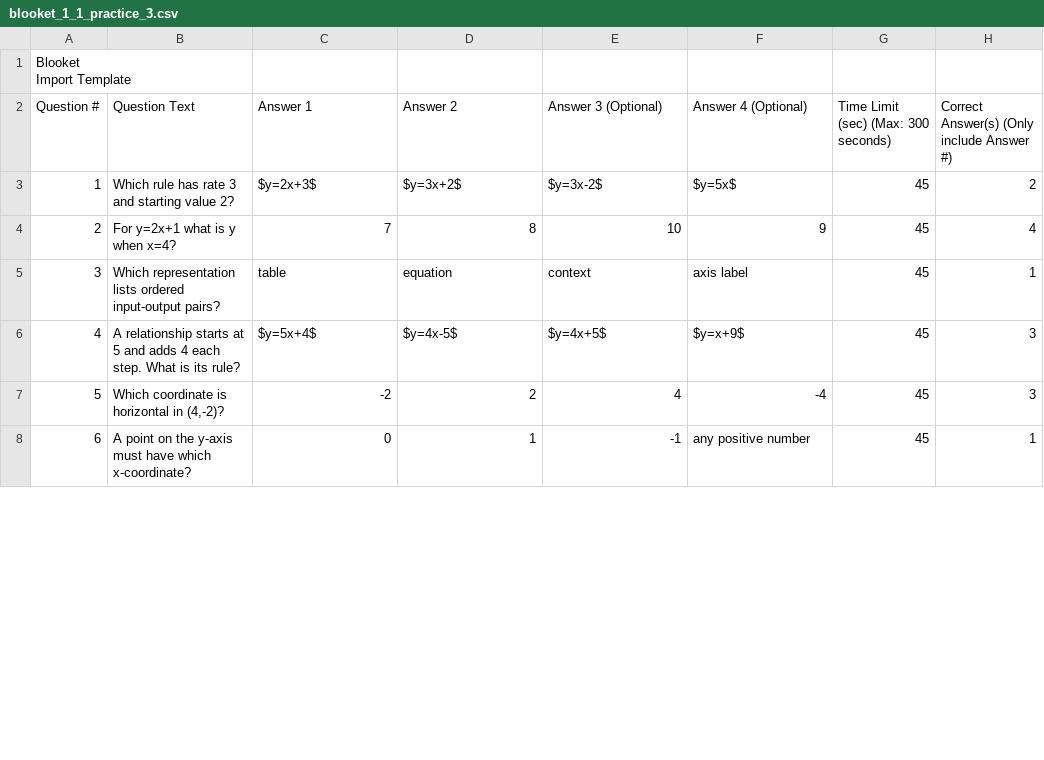
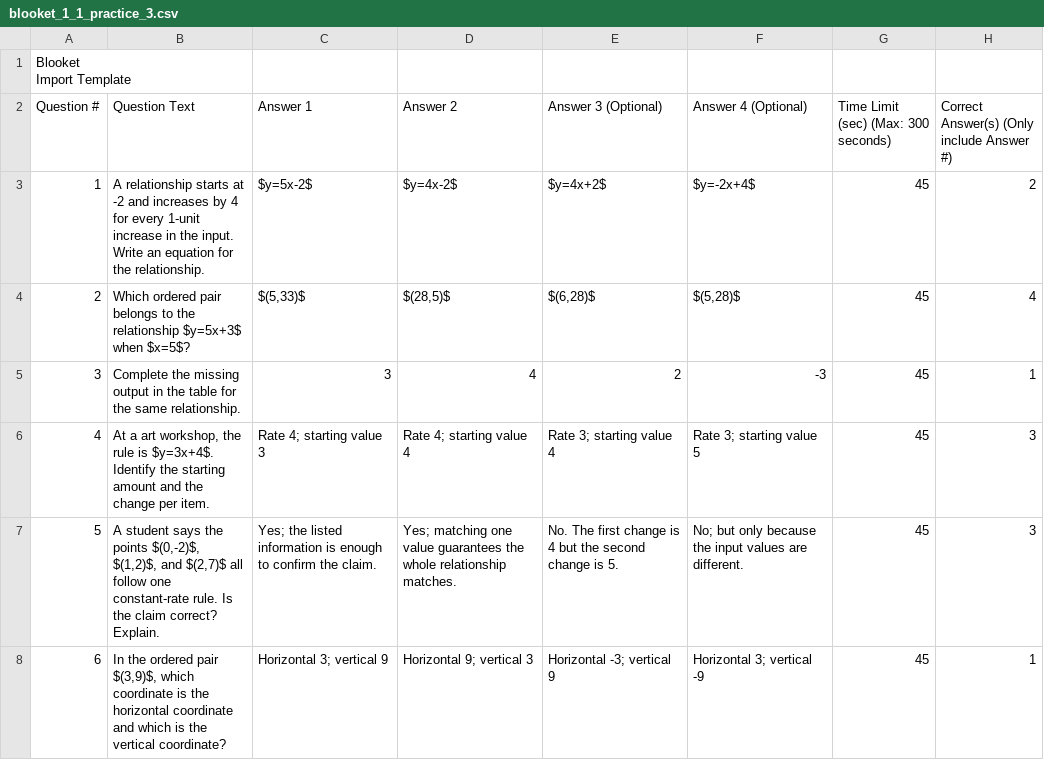
Before and after one commit to tnezki/algebra, a CSV file: banks/unit1/exports/blooket_1_1_practice_3.csv, drawn as a sheet; only a part is shown; the diff covers the shown part only.

```diff
--- a/banks/unit1/exports/blooket_1_1_practice_3.csv
+++ b/banks/unit1/exports/blooket_1_1_practice_3.csv
@@ -3,7 +3,7 @@ Import Template",,,,,,,
 Question #,Question Text,Answer 1,Answer 2,Answer 3 (Optional),Answer 4 (Optional),Time Limit (sec) (Max: 300 seconds),Correct Answer(s) (Only include Answer #)
-1,Which rule has rate 3 and starting value 2?,$y=2x+3$,$y=3x+2$,$y=3x-2$,$y=5x$,45,2
-2,For y=2x+1 what is y when x=4?,7,8,10,9,45,4
-3,Which representation lists ordered input-output pairs?,table,equation,context,axis label,45,1
-4,A relationship starts at 5 and adds 4 each step. What is its rule?,$y=5x+4$,$y=4x-5$,$y=4x+5$,$y=x+9$,45,3
-5,"Which coordinate is horizontal in (4,-2)?",-2,2,4,-4,45,3
-6,A point on the y-axis must have which x-coordinate?,0,1,-1,any positive number,45,1
+1,A relationship starts at -2 and increases by 4 for every 1-unit increase in the input. Write an equation for the relationship.,$y=5x-2$,$y=4x-2$,$y=4x+2$,$y=-2x+4$,45,2
+2,Which ordered pair belongs to the relationship $y=5x+3$ when $x=5$?,"$(5,33)$","$(28,5)$","$(6,28)$","$(5,28)$",45,4
+3,Complete the missing output in the table for the same relationship.,3,4,2,-3,45,1
+4,"At a art workshop, the rule is $y=3x+4$. Identify the starting amount and the change per item.",Rate 4; starting value 3,Rate 4; starting value 4,Rate 3; starting value 4,Rate 3; starting value 5,45,3
+5,"A student says the points $(0,-2)$, $(1,2)$, and $(2,7)$ all follow one constant-rate rule. Is the claim correct? Explain.",Yes; the listed information is enough to confirm the claim.,Yes; matching one value guarantees the whole relationship matches.,No. The first change is 4 but the second change is 5.,No; but only because the input values are different.,45,3
+6,"In the ordered pair $(3,9)$, which coordinate is the horizontal coordinate and which is the vertical coordinate?",Horizontal 3; vertical 9,Horizontal 9; vertical 3,Horizontal -3; vertical 9,Horizontal 3; vertical -9,45,1
```
Also changed, not shown: 78 edited cells elsewhere in this file, banks/unit1/exports/blooket_1_2_practice_3.csv, banks/unit1/exports/blooket_1_3_practice_3.csv, 25 other files.
